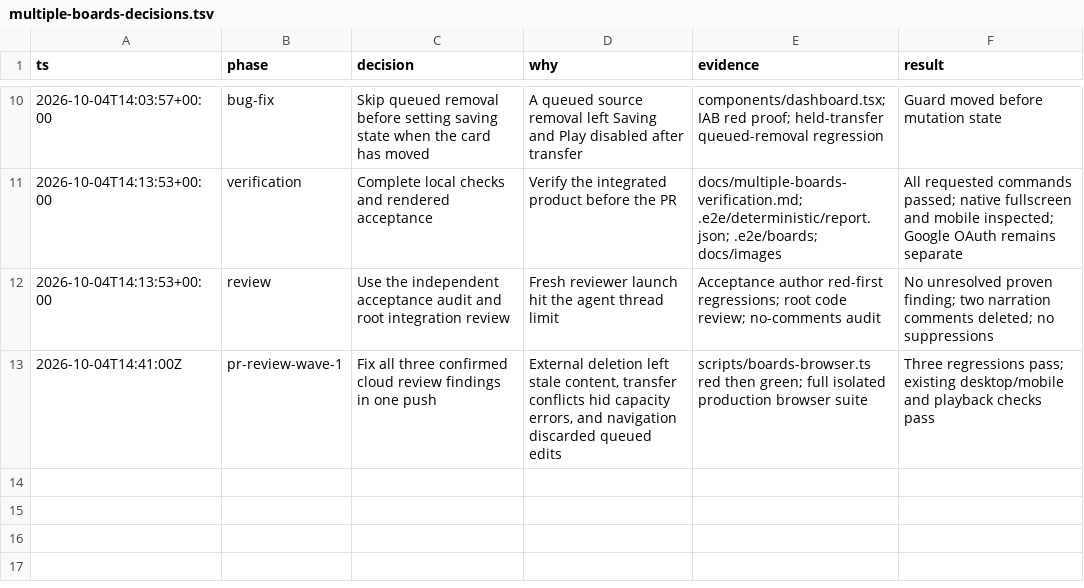
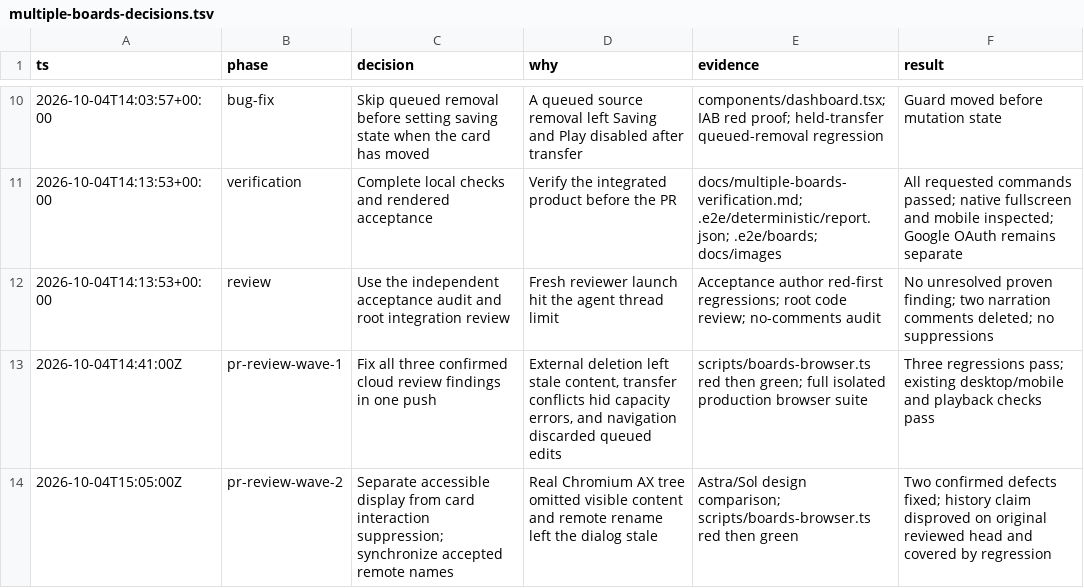
Before and after one commit to momoiicom/my-dashboard, a TSV file: docs/multiple-boards-decisions.tsv, drawn as a sheet; only a part is shown, gaps mark what is left out.

Commit message:
fix(boards): expose slideshow content and refresh active names

```diff
--- a/docs/multiple-boards-decisions.tsv
+++ b/docs/multiple-boards-decisions.tsv
@@ -13 +13,2 @@ ts	phase	decision	why	evidence	result
 2026-10-04T14:41:00Z	pr-review-wave-1	Fix all three confirmed cloud review findings in one push	External deletion left stale content, transfer conflicts hid capacity errors, and navigation discarded queued edits	scripts/boards-browser.ts red then green; full isolated production browser suite	Three regressions pass; existing desktop/mobile and playback checks pass
+2026-10-04T15:05:00Z	pr-review-wave-2	Separate accessible display from card interaction suppression; synchronize accepted remote names	Real Chromium AX tree omitted visible content and remote rename left the dialog stale	Astra/Sol design comparison; scripts/boards-browser.ts red then green	Two confirmed defects fixed; history claim disproved on original reviewed head and covered by regression
```
Also changed, not shown: 6 other files.
